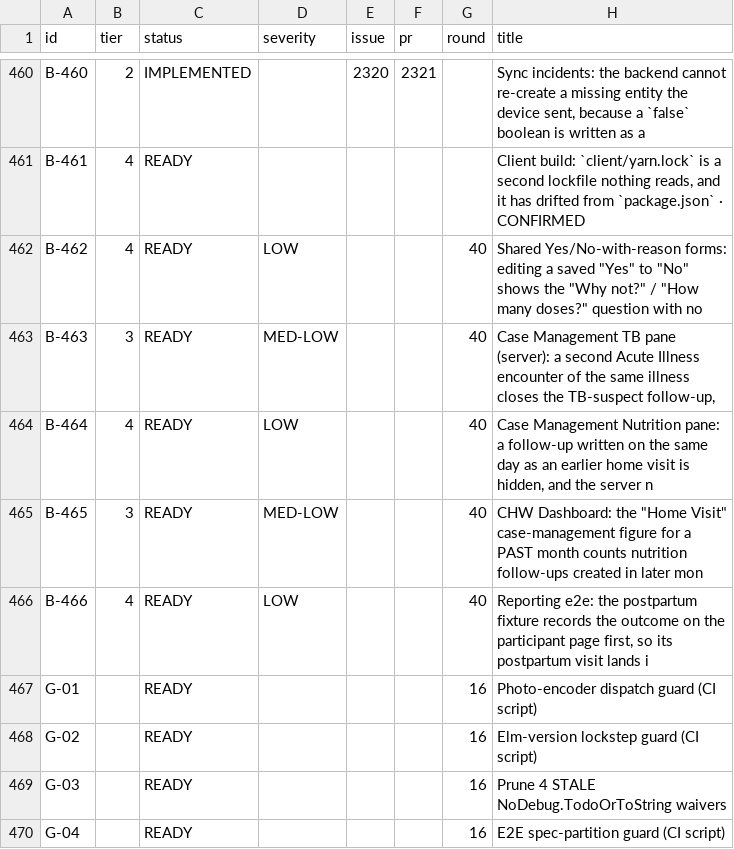
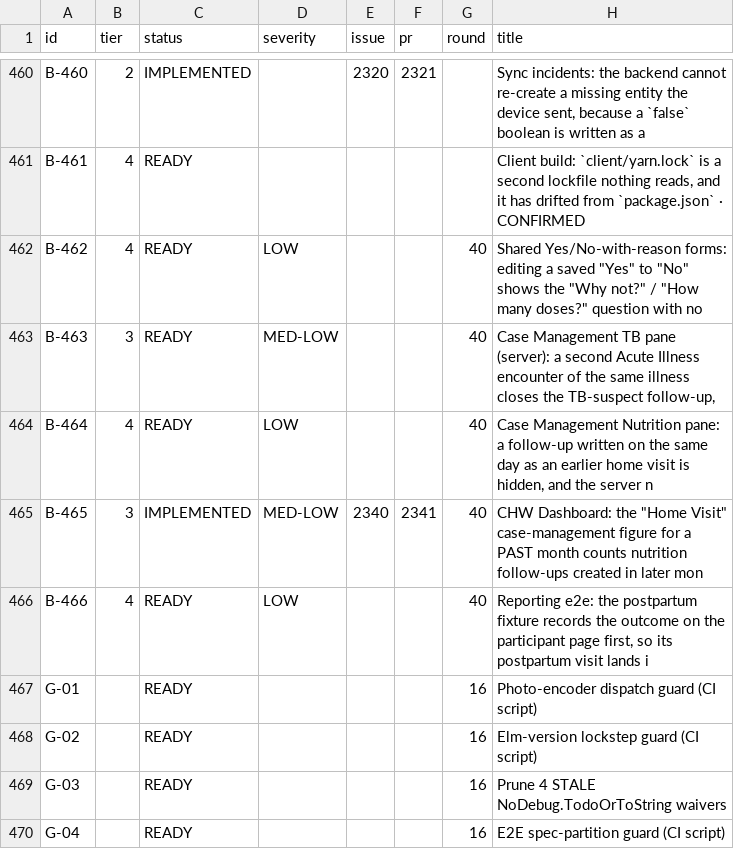
Before and after one commit to TIP-Global-Health/eheza-app, a TSV file: .claude/backlog/index.tsv, drawn as a sheet; only a part is shown, gaps mark what is left out.

```diff
--- a/.claude/backlog/index.tsv
+++ b/.claude/backlog/index.tsv
@@ -464,3 +464,3 @@ B-463	3	READY	MED-LOW			40	Case Management TB pane (server): a second Acute Illn
 B-464	4	READY	LOW			40	Case Management Nutrition pane: a follow-up written on the same day as an earlier home visit is hidden, and the server n
-B-465	3	READY	MED-LOW			40	CHW Dashboard: the "Home Visit" case-management figure for a PAST month counts nutrition follow-ups created in later mon
+B-465	3	IMPLEMENTED	MED-LOW	2340	2341	40	CHW Dashboard: the "Home Visit" case-management figure for a PAST month counts nutrition follow-ups created in later mon
 B-466	4	READY	LOW			40	Reporting e2e: the postpartum fixture records the outcome on the participant page first, so its postpartum visit lands i
```
Also changed, not shown: 3 other files.
